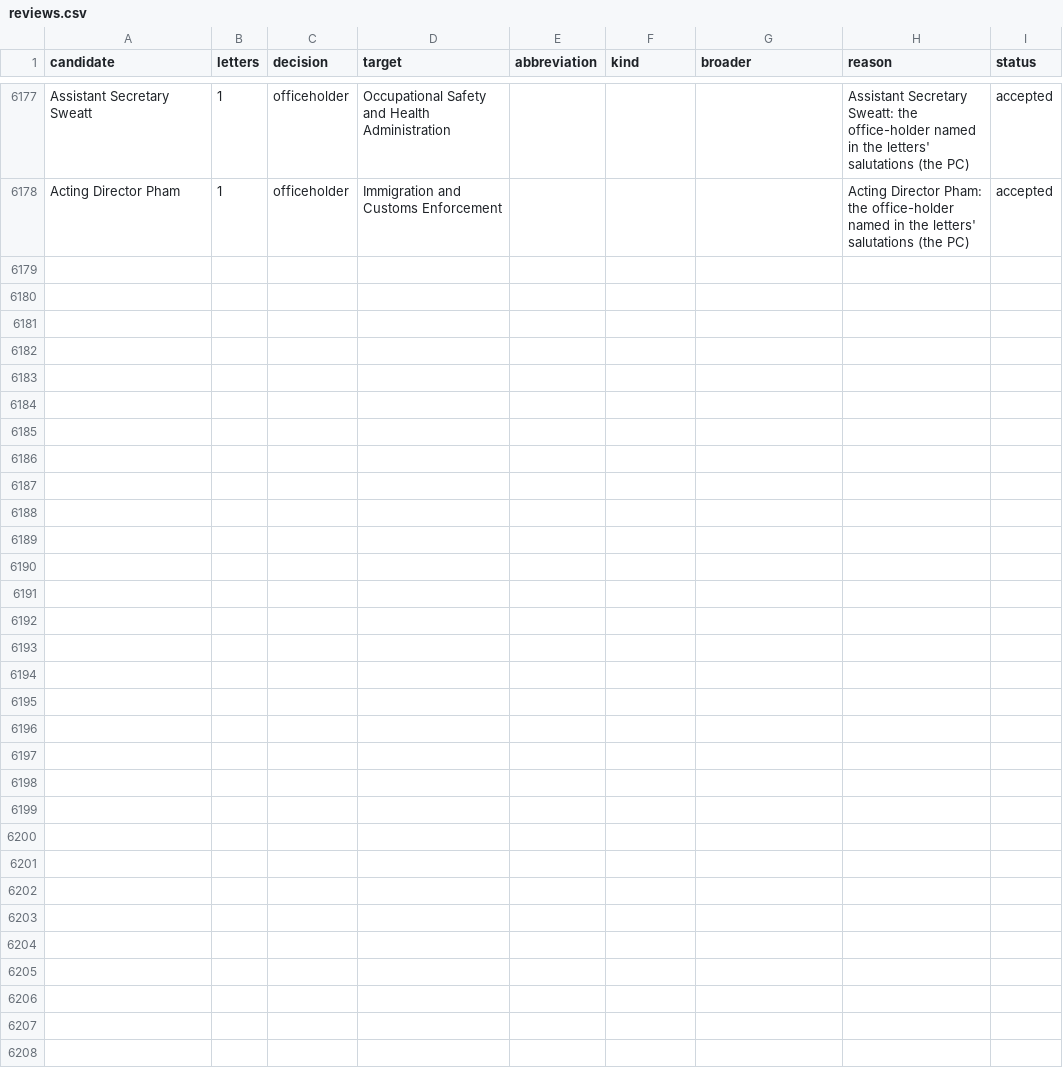
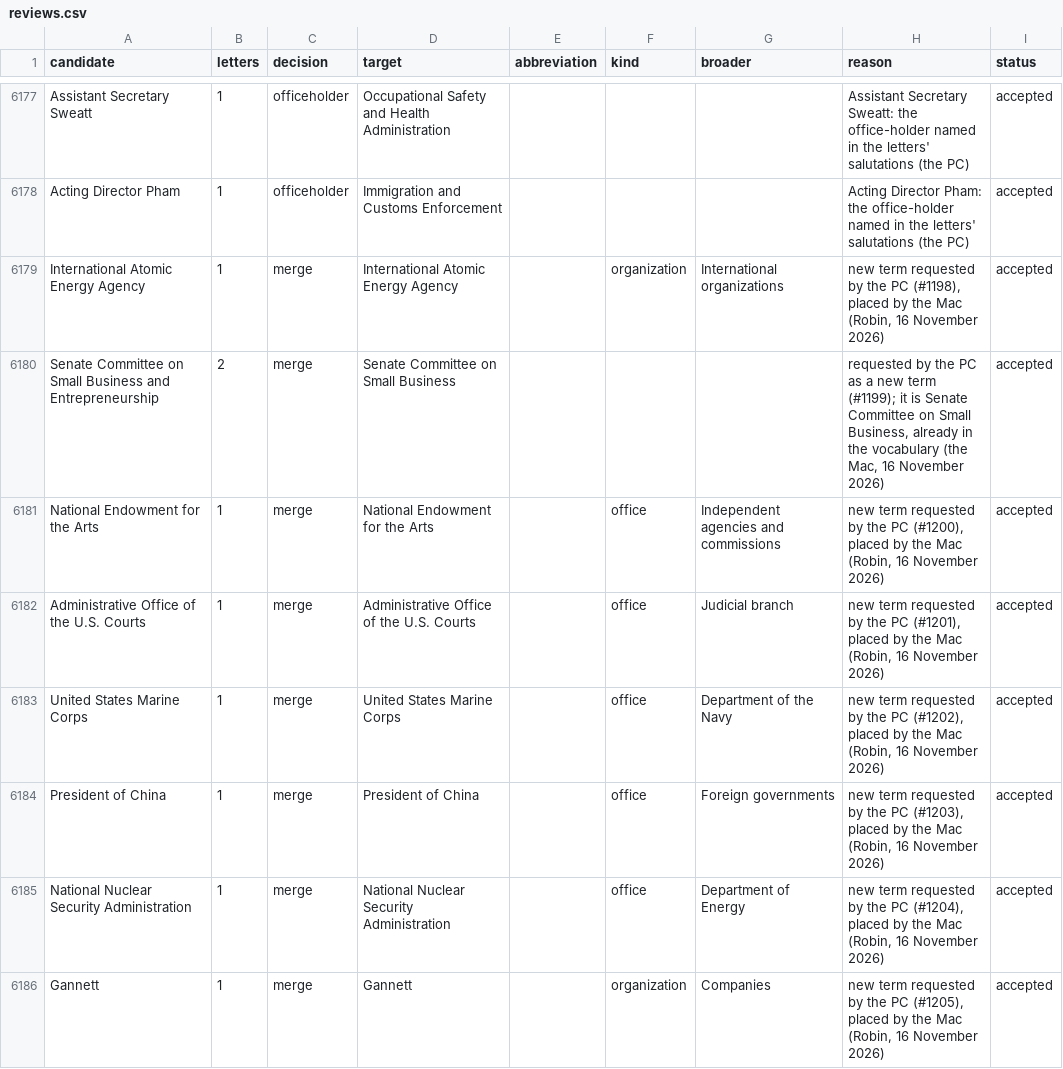
Before and after one commit to Robin-IA/Congressional-Letters-Dev, a CSV file: vocabulary/reviews.csv, drawn as a sheet; only a part is shown, gaps mark what is left out.

```diff
--- a/vocabulary/reviews.csv
+++ b/vocabulary/reviews.csv
@@ -6178 +6178,9 @@ Assistant Secretary Sweatt,1,officeholder,Occupational Safety and Health Adminis
 Acting Director Pham,1,officeholder,Immigration and Customs Enforcement,,,,Acting Director Pham: the office-holder named in the letters' salutations (the PC),accepted
+International Atomic Energy Agency,1,merge,International Atomic Energy Agency,,organization,International organizations,"new term requested by the PC (#1198), placed by the Mac (Robin, 16 November 2026)",accepted
+Senate Committee on Small Business and Entrepreneurship,2,merge,Senate Committee on Small Business,,,,"requested by the PC as a new term (#1199); it is Senate Committee on Small Business, already in the vocabulary (the Mac, 16 November 2026)",accepted
+National Endowment for the Arts,1,merge,National Endowment for the Arts,,office,Independent agencies and commissions,"new term requested by the PC (#1200), placed by the Mac (Robin, 16 November 2026)",accepted
+Administrative Office of the U.S. Courts,1,merge,Administrative Office of the U.S. Courts,,office,Judicial branch,"new term requested by the PC (#1201), placed by the Mac (Robin, 16 November 2026)",accepted
+United States Marine Corps,1,merge,United States Marine Corps,,office,Department of the Navy,"new term requested by the PC (#1202), placed by the Mac (Robin, 16 November 2026)",accepted
+President of China,1,merge,President of China,,office,Foreign governments,"new term requested by the PC (#1203), placed by the Mac (Robin, 16 November 2026)",accepted
+National Nuclear Security Administration,1,merge,National Nuclear Security Administration,,office,Department of Energy,"new term requested by the PC (#1204), placed by the Mac (Robin, 16 November 2026)",accepted
+Gannett,1,merge,Gannett,,organization,Companies,"new term requested by the PC (#1205), placed by the Mac (Robin, 16 November 2026)",accepted
```
Also changed, not shown: letters-vocabulary-needs/letters.csv, vocabulary/hierarchy.csv, 4 other files.
